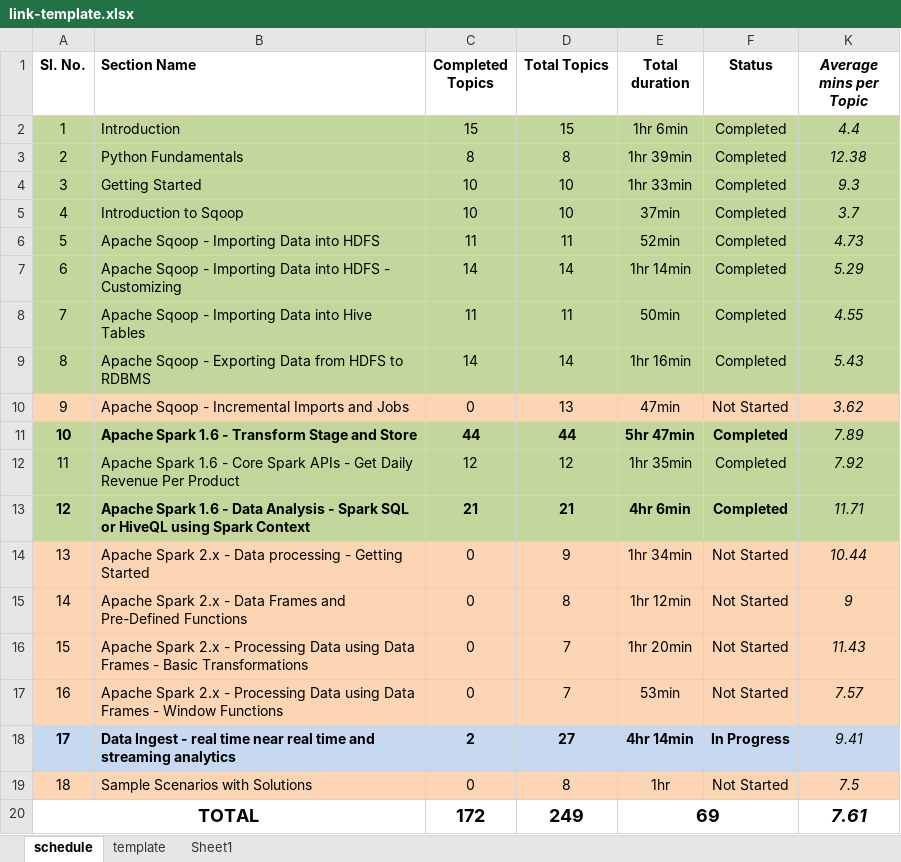
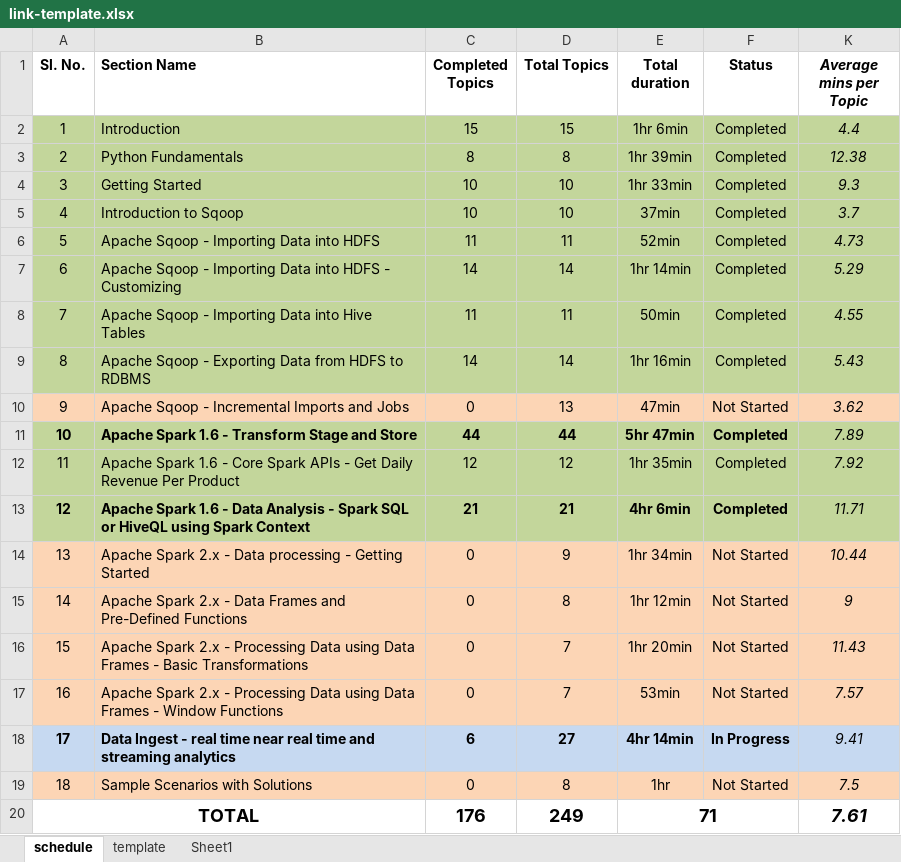
Before and after one commit to aneogi/notes, an Excel workbook: cloudera1/link-template.xlsx, sheet schedule, drawn as a sheet; values as stored, in another font and other column widths than the file's, no borders; the diff names each change by its address in the sheet, - before the commit and + after, or states it on an @@ line.

```diff
--- a/cloudera1/link-template.xlsx (sheet schedule)
+++ b/cloudera1/link-template.xlsx (sheet schedule)
-C18 (Completed Topics): 2
+C18 (Completed Topics): 6
-C20 (Completed Topics): 172
+C20 (Completed Topics): 176
-E20 (Total duration): 69
+E20 (Total duration): 71
```
Also changed, not shown: 1 other file.
